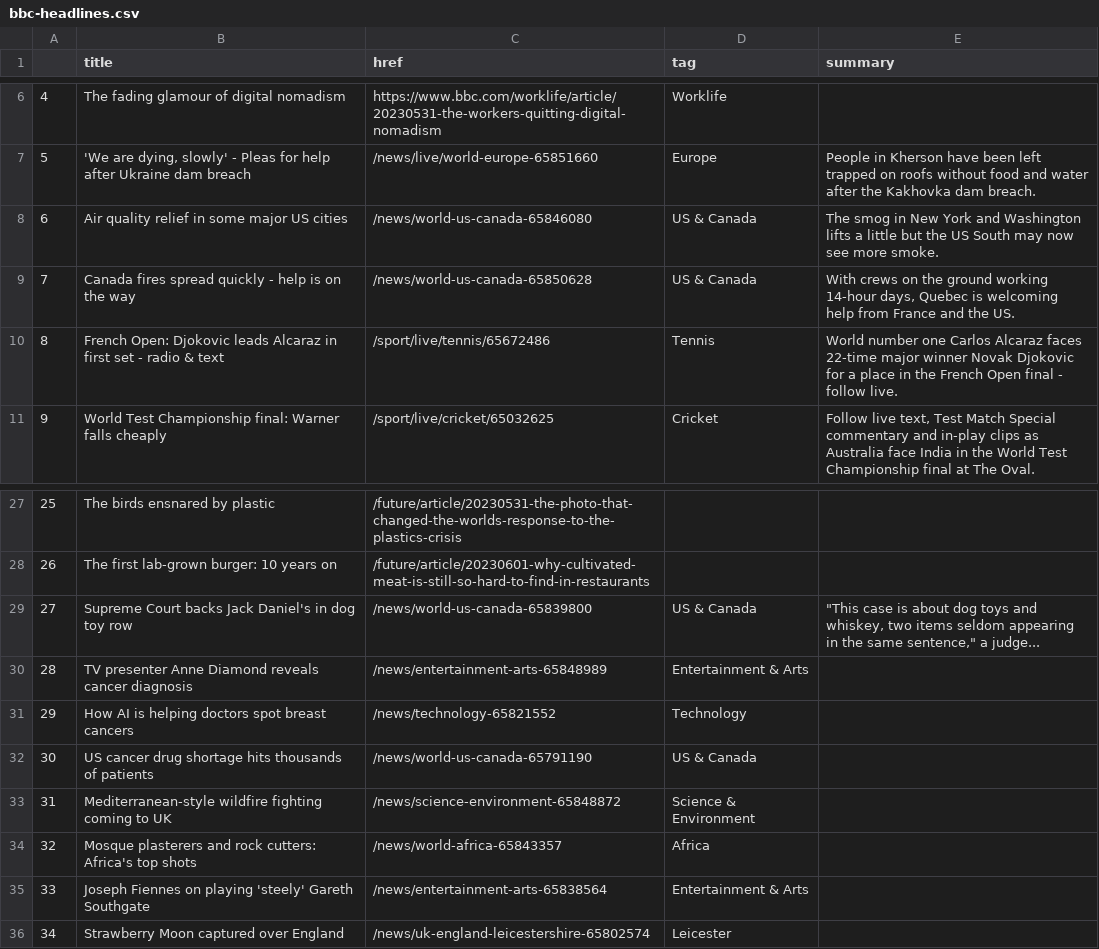
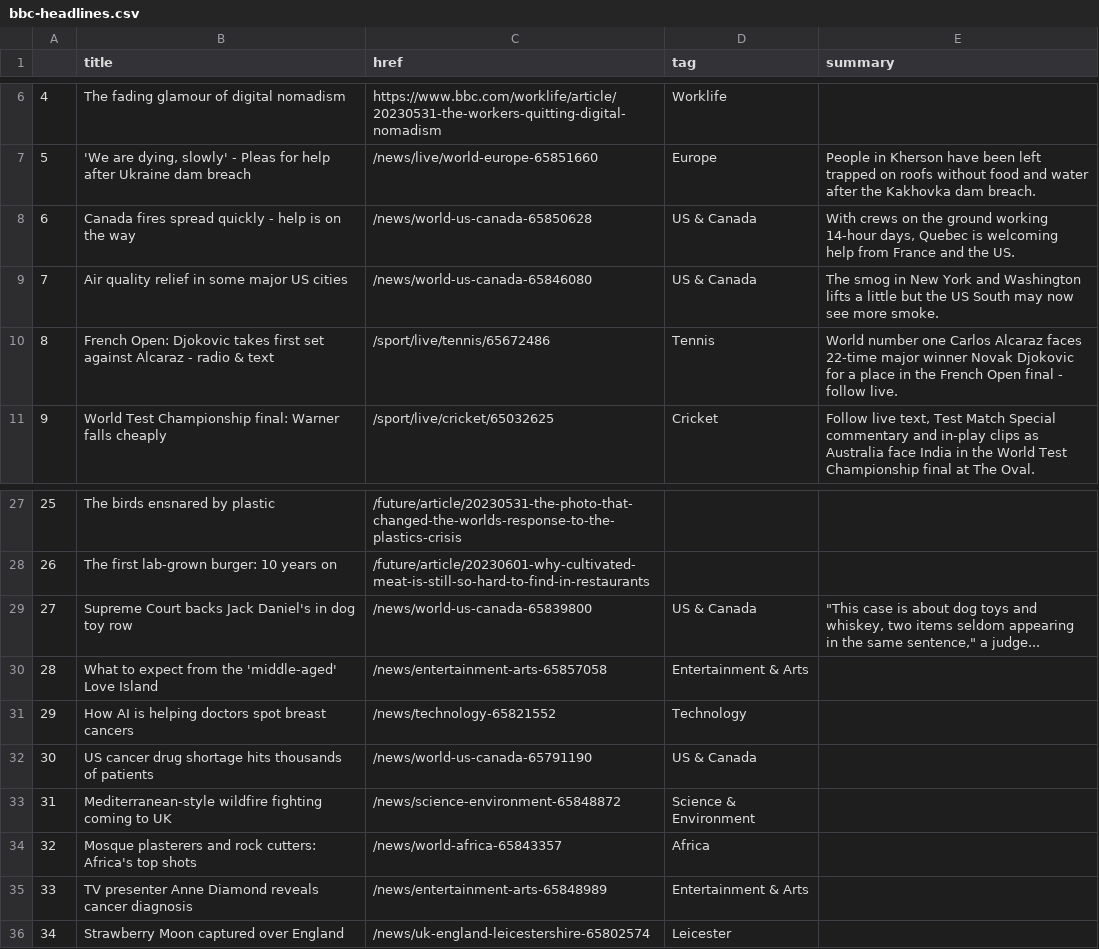
Before and after one commit to anastasiajourno/Automatic-scraper, a CSV file: bbc-headlines.csv, drawn as a sheet; only a part is shown, gaps mark what is left out.

```diff
--- a/bbc-headlines.csv
+++ b/bbc-headlines.csv
@@ -7,5 +7,5 @@
 5,"'We are dying, slowly' - Pleas for help after Ukraine dam breach",/news/live/world-europe-65851660,Europe,People in Kherson have been left trapped on roofs without food and water after the Kakhovka dam breach.
-6,Air quality relief in some major US cities,/news/world-us-canada-65846080,US & Canada,The smog in New York and Washington lifts a little but the US South may now see more smoke.
-7,Canada fires spread quickly - help is on the way,/news/world-us-canada-65850628,US & Canada,"With crews on the ground working 14-hour days, Quebec is welcoming help from France and the US."
-8,French Open: Djokovic leads Alcaraz in first set - radio & text,/sport/live/tennis/65672486,Tennis,World number one Carlos Alcaraz faces 22-time major winner Novak Djokovic for a place in the French Open final - follow live.
+6,Canada fires spread quickly - help is on the way,/news/world-us-canada-65850628,US & Canada,"With crews on the ground working 14-hour days, Quebec is welcoming help from France and the US."
+7,Air quality relief in some major US cities,/news/world-us-canada-65846080,US & Canada,The smog in New York and Washington lifts a little but the US South may now see more smoke.
+8,French Open: Djokovic takes first set against Alcaraz - radio & text,/sport/live/tennis/65672486,Tennis,World number one Carlos Alcaraz faces 22-time major winner Novak Djokovic for a place in the French Open final - follow live.
 9,World Test Championship final: Warner falls cheaply,/sport/live/cricket/65032625,Cricket,"Follow live text, Test Match Special commentary and in-play clips as Australia face India in the World Test Championship final at The Oval."
@@ -29,3 +29,3 @@
 27,Supreme Court backs Jack Daniel's in dog toy row,/news/world-us-canada-65839800,US & Canada,"""This case is about dog toys and whiskey, two items seldom appearing in the same sentence,"" a judge..."
-28,TV presenter Anne Diamond reveals cancer diagnosis,/news/entertainment-arts-65848989,Entertainment & Arts,
+28,What to expect from the 'middle-aged' Love Island,/news/entertainment-arts-65857058,Entertainment & Arts,
 29,How AI is helping doctors spot breast cancers,/news/technology-65821552,Technology,
@@ -34,3 +34,3 @@
 32,Mosque plasterers and rock cutters: Africa's top shots,/news/world-africa-65843357,Africa,
-33,Joseph Fiennes on playing 'steely' Gareth Southgate,/news/entertainment-arts-65838564,Entertainment & Arts,
+33,TV presenter Anne Diamond reveals cancer diagnosis,/news/entertainment-arts-65848989,Entertainment & Arts,
 34,Strawberry Moon captured over England,/news/uk-england-leicestershire-65802574,Leicester,
```
